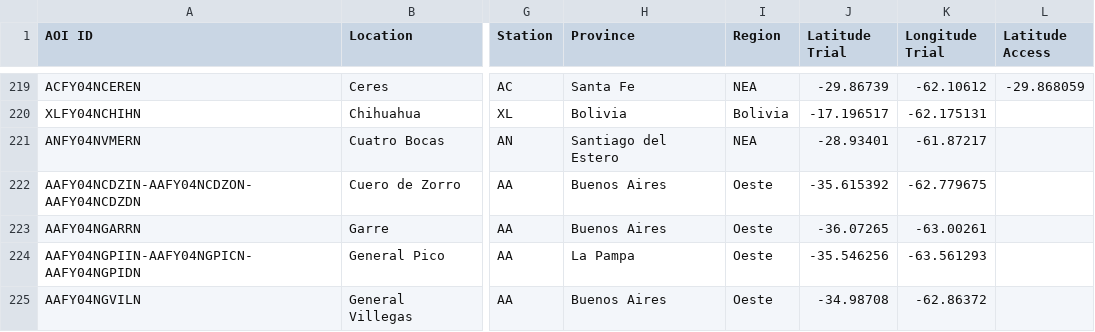
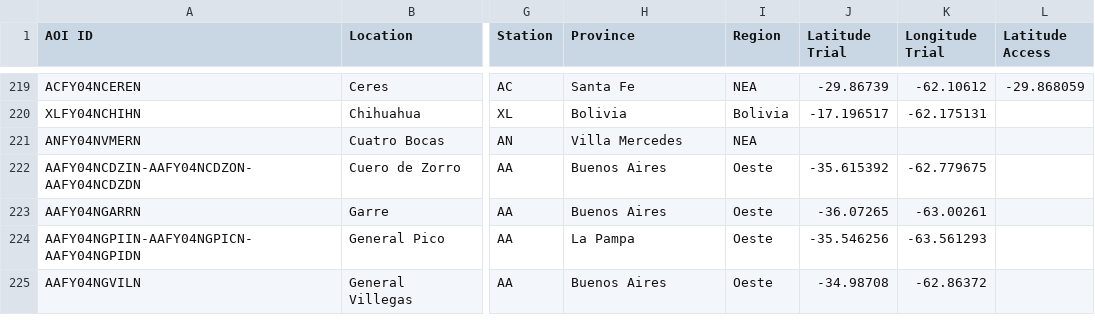
Before and after one commit to LAAR-TESTING-AR/field-trial-platform, a CSV file: Sitios_test.csv, drawn as a sheet; only a part is shown, gaps mark what is left out; the diff names each change by its address in the sheet, - before the commit and + after, or states it on an @@ line.

Commit message:
Actualizacion automatica de Sitios.csv desde SharePoint

```diff
--- a/Sitios_test.csv
+++ b/Sitios_test.csv
-H221 (Province): Santiago del Estero
+H221 (Province): Villa Mercedes
-J221 (Latitude Trial): -28.93401
+J221 (Latitude Trial): (empty)
-K221 (Longitude Trial): -61.87217
+K221 (Longitude Trial): (empty)
```
